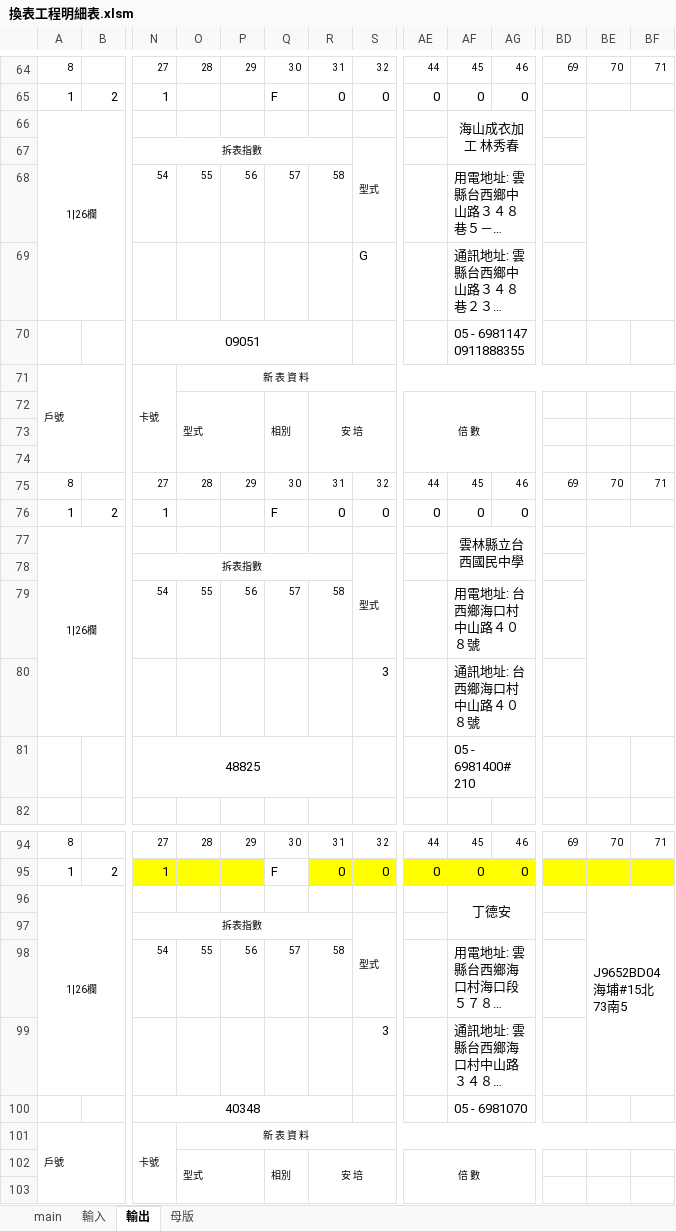
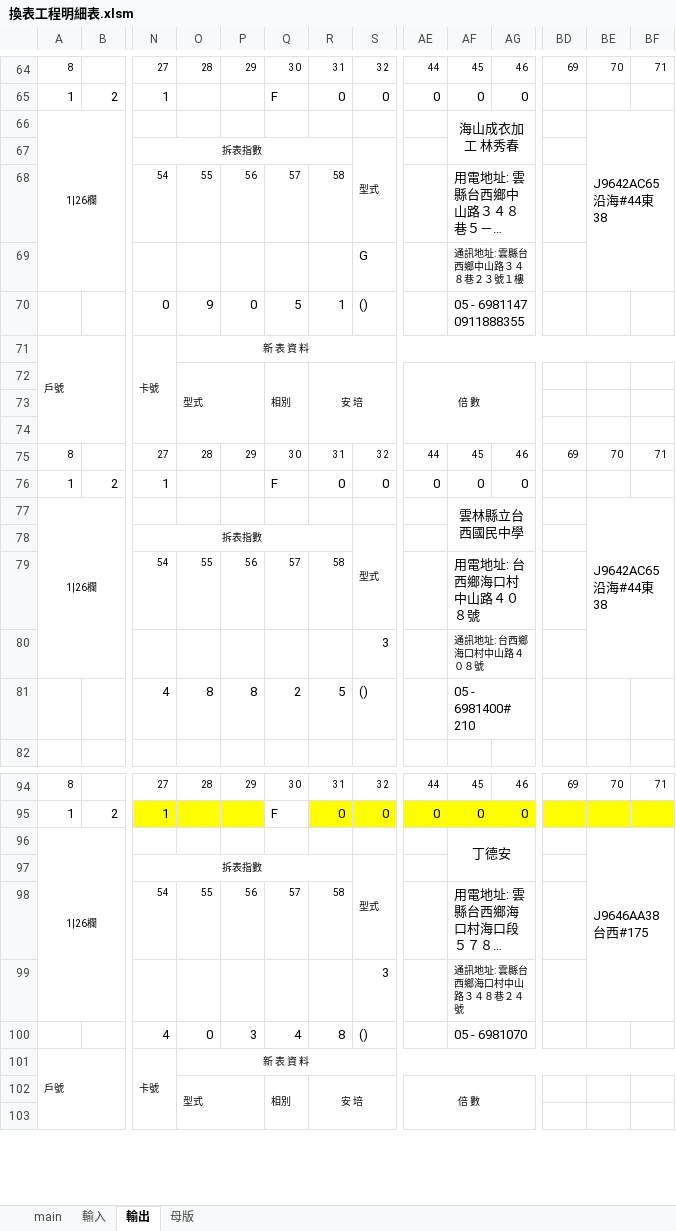
Before and after one commit to skyran1278/VbaProject, an Excel workbook: 20210620_MergeMail/換表工程明細表.xlsm, sheet 輸出, drawn as a sheet; only a part is shown, gaps mark what is left out; long unchanged cells end in …; values as stored, in another font and other column widths than the file's, no borders; removed rows and columns are numbered as before the commit, all else as after; rows hold the shown columns only; ↵ is a line break in a cell; the diff covers the shown part only; the diff names each change by its address in the sheet, - before the commit and + after, or states it on an @@ line.

```diff
--- a/20210620_MergeMail/換表工程明細表.xlsm (sheet 輸出)
+++ b/20210620_MergeMail/換表工程明細表.xlsm (sheet 輸出)
-BE66: (empty)
+BE66: J9642AC65 ↵ 沿海#44東38
@@ AF69 text size: smaller @@
-row 70:  |  | 09051 |  |  |  |  |  |  | 05 - 6981147 0911888355
+row 70:  |  | 0 | 9 | 0 | 5 | 1 | () |  | 05 - 6981147 0911888355
-BE77: (empty)
+BE77: J9642AC65 ↵ 沿海#44東38
@@ AF80 text size: smaller @@
-row 81:  |  | 48825 |  |  |  |  |  |  | 05 - 6981400# 210
+row 81:  |  | 4 | 8 | 8 | 2 | 5 | () |  | 05 - 6981400# 210
-BE96: J9652BD04 海埔#15北73南5
+BE96: J9646AA38 ↵ 台西#175
@@ AF99 text size: smaller @@
-row 100:  |  | 40348 |  |  |  |  |  |  | 05 - 6981070
+row 100:  |  | 4 | 0 | 3 | 4 | 8 | () |  | 05 - 6981070
```
Also changed, not shown: 6 added rows, 6 removed rows, 6 edited cells and cell formats elsewhere in this sheet, sheet 輸入, sheet 母版, 2 other files.
